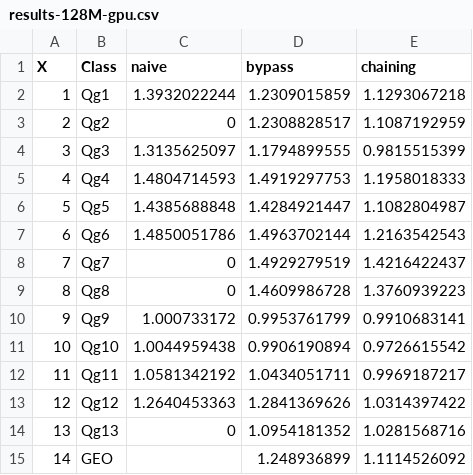
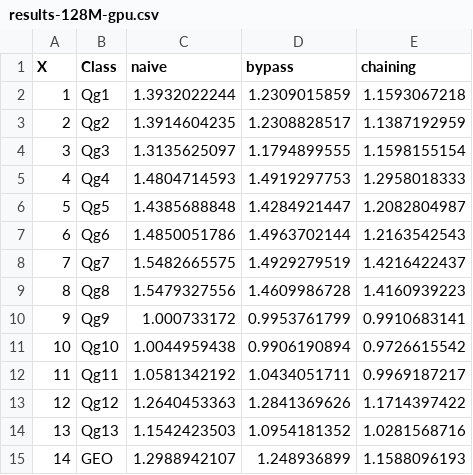
Before and after one commit to adarshpatil/my-hsa-paper, a CSV file: micro17/graphs/data/results-128M-gpu.csv, drawn as a sheet.

```diff
--- a/micro17/graphs/data/results-128M-gpu.csv
+++ b/micro17/graphs/data/results-128M-gpu.csv
@@ -1,10 +1,10 @@
 X,Class,naive,bypass,chaining
-1,Qg1,1.3932022244,1.2309015859,1.1293067218
-2,Qg2,0,1.2308828517,1.1087192959
-3,Qg3,1.3135625097,1.1794899555,0.9815515399
-4,Qg4,1.4804714593,1.4919297753,1.1958018333
-5,Qg5,1.4385688848,1.4284921447,1.1082804987
+1,Qg1,1.3932022244,1.2309015859,1.1593067218
+2,Qg2,1.3914604235,1.2308828517,1.1387192959
+3,Qg3,1.3135625097,1.1794899555,1.1598155154
+4,Qg4,1.4804714593,1.4919297753,1.2958018333
+5,Qg5,1.4385688848,1.4284921447,1.2082804987
 6,Qg6,1.4850051786,1.4963702144,1.2163542543
-7,Qg7,0,1.4929279519,1.4216422437
-8,Qg8,0,1.4609986728,1.3760939223
+7,Qg7,1.5482665575,1.4929279519,1.4216422437
+8,Qg8,1.5479327556,1.4609986728,1.4160939223
 9,Qg9,1.000733172,0.9953761799,0.9910683141
@@ -12,4 +12,4 @@ X,Class,naive,bypass,chaining
 11,Qg11,1.0581342192,1.0434051711,0.9969187217
-12,Qg12,1.2640453363,1.2841369626,1.0314397422
-13,Qg13,0,1.0954181352,1.0281568716
-14,GEO,,1.248936899,1.1114526092
+12,Qg12,1.2640453363,1.2841369626,1.1714397422
+13,Qg13,1.1542423503,1.0954181352,1.0281568716
+14,GEO,1.2988942107,1.248936899,1.1588096193
```
Also changed, not shown: micro17/graphs/data/motivation-gpu-cache.csv, micro17/graphs/data/results-128M-cpu.csv, 32 other files.
